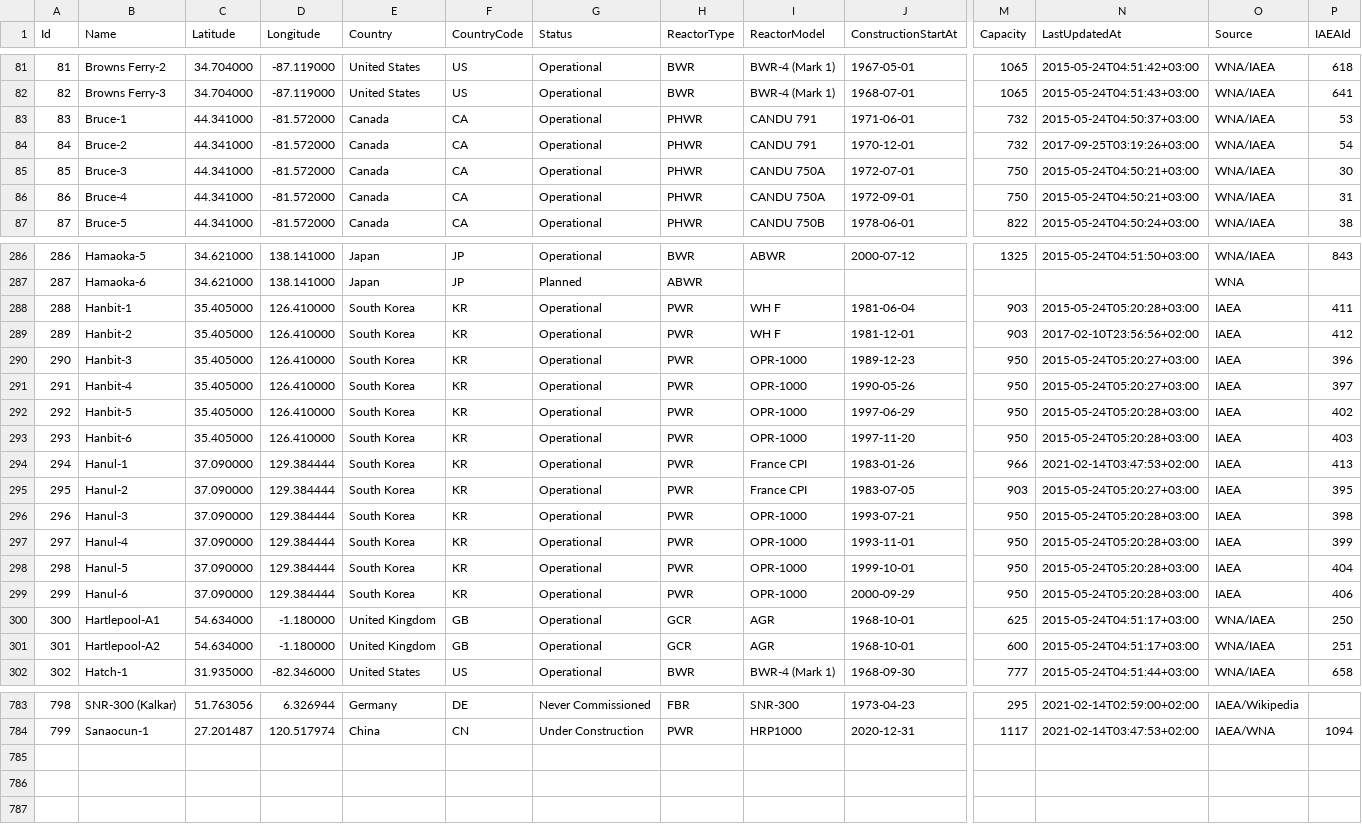
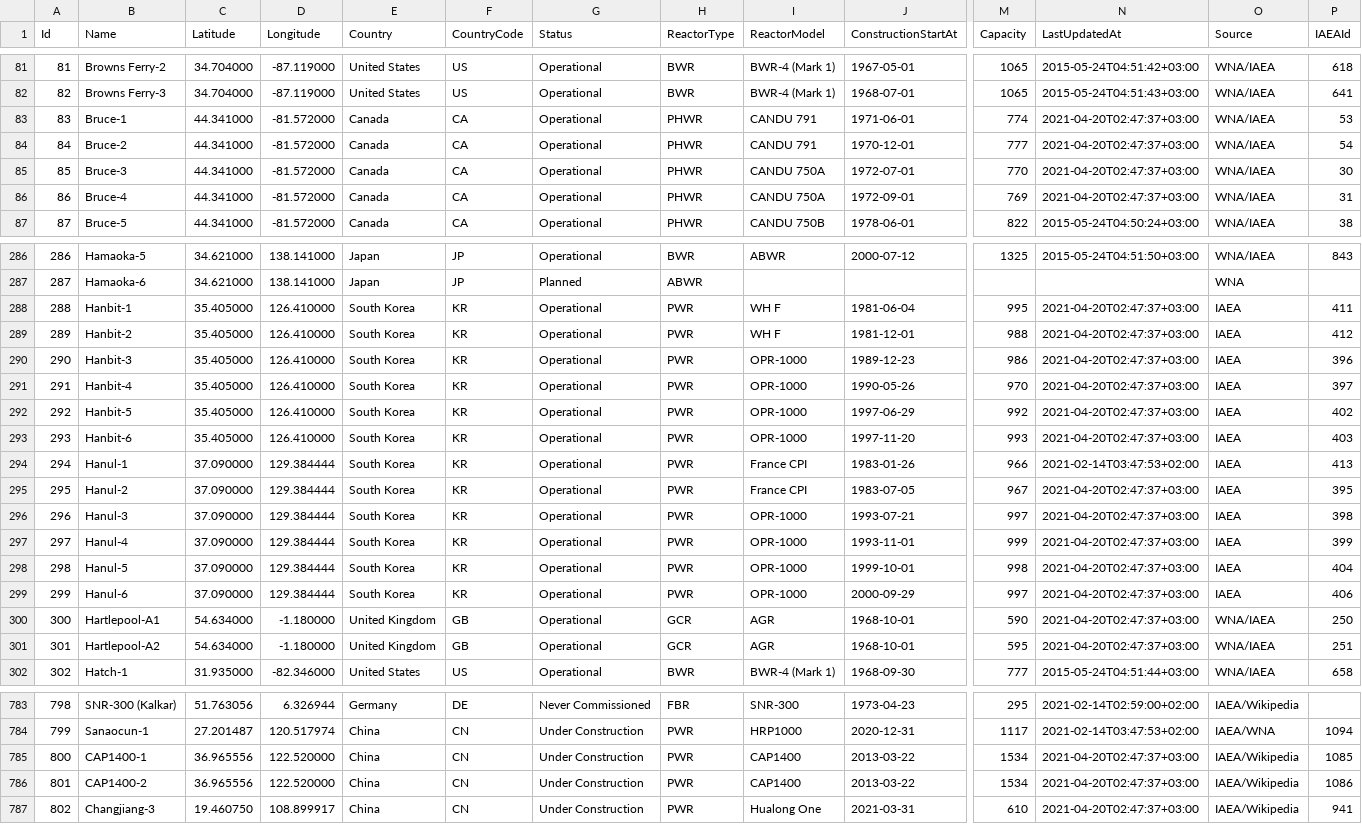
Before and after one commit to cristianst85/GeoNuclearData, a CSV file: data/csv/denormalized/nuclear_power_plants.csv, drawn as a sheet; only a part is shown, gaps mark what is left out; rows hold the shown columns only; the diff covers the shown part only; the diff names each change by its address in the sheet, - before the commit and + after, or states it on an @@ line.

Commit message:
Updated with data from PRIS database (update 2021/04/19)
 - corrected coordinates for Changjiang-1, Changjiang-2, and Shidao Bay-1;
 - updated coordinates for CAP1400-1, CAP1400-2, and Changjiang-3;

 - bumped dataset version to 0.17.6 and updated Quick database summary section;
 - updated changelog.

```diff
--- a/data/csv/denormalized/nuclear_power_plants.csv
+++ b/data/csv/denormalized/nuclear_power_plants.csv
-M83 (Capacity): 732
+M83 (Capacity): 774
-N83 (LastUpdatedAt): 2015-05-24T04:50:37+03:00
+N83 (LastUpdatedAt): 2021-04-20T02:47:37+03:00
-M84 (Capacity): 732
+M84 (Capacity): 777
-N84 (LastUpdatedAt): 2017-09-25T03:19:26+03:00
+N84 (LastUpdatedAt): 2021-04-20T02:47:37+03:00
-M85 (Capacity): 750
+M85 (Capacity): 770
-N85:N86 (LastUpdatedAt): 2015-05-24T04:50:21+03:00
+N85:N86 (LastUpdatedAt): 2021-04-20T02:47:37+03:00
-M86 (Capacity): 750
+M86 (Capacity): 769
-M288 (Capacity): 903
+M288 (Capacity): 995
-N288 (LastUpdatedAt): 2015-05-24T05:20:28+03:00
+N288 (LastUpdatedAt): 2021-04-20T02:47:37+03:00
-M289 (Capacity): 903
+M289 (Capacity): 988
-N289 (LastUpdatedAt): 2017-02-10T23:56:56+02:00
+N289 (LastUpdatedAt): 2021-04-20T02:47:37+03:00
-M290 (Capacity): 950
+M290 (Capacity): 986
-N290:N291 (LastUpdatedAt): 2015-05-24T05:20:27+03:00
+N290:N291 (LastUpdatedAt): 2021-04-20T02:47:37+03:00
-M291 (Capacity): 950
+M291 (Capacity): 970
-M292 (Capacity): 950
+M292 (Capacity): 992
-N292:N293 (LastUpdatedAt): 2015-05-24T05:20:28+03:00
+N292:N293 (LastUpdatedAt): 2021-04-20T02:47:37+03:00
-M293 (Capacity): 950
+M293 (Capacity): 993
-M295 (Capacity): 903
+M295 (Capacity): 967
-N295 (LastUpdatedAt): 2015-05-24T05:20:27+03:00
+N295 (LastUpdatedAt): 2021-04-20T02:47:37+03:00
-M296 (Capacity): 950
+M296 (Capacity): 997
-N296:N299 (LastUpdatedAt): 2015-05-24T05:20:28+03:00
+N296:N299 (LastUpdatedAt): 2021-04-20T02:47:37+03:00
-M297 (Capacity): 950
+M297 (Capacity): 999
-M298 (Capacity): 950
+M298 (Capacity): 998
-M299 (Capacity): 950
+M299 (Capacity): 997
-M300 (Capacity): 625
+M300 (Capacity): 590
-N300:N301 (LastUpdatedAt): 2015-05-24T04:51:17+03:00
+N300:N301 (LastUpdatedAt): 2021-04-20T02:47:37+03:00
-M301 (Capacity): 600
+M301 (Capacity): 595
+row 785: 800 | CAP1400-1 | 36.965556 | 122.520000 | China | CN | Under Construction | PWR | CAP1400 | 2013-03-22 | 1534 | 2021-04-20T02:47:37+03:00 | IAEA/Wikipedia | 1085
+row 786: 801 | CAP1400-2 | 36.965556 | 122.520000 | China | CN | Under Construction | PWR | CAP1400 | 2013-03-22 | 1534 | 2021-04-20T02:47:37+03:00 | IAEA/Wikipedia | 1086
+row 787: 802 | Changjiang-3 | 19.460750 | 108.899917 | China | CN | Under Construction | PWR | Hualong One | 2021-03-31 | 610 | 2021-04-20T02:47:37+03:00 | IAEA/Wikipedia | 941
```
Also changed, not shown: 58 edited cells elsewhere in this file, data/csv/raw/4-nuclear_power_plants.csv, 5 other files.
